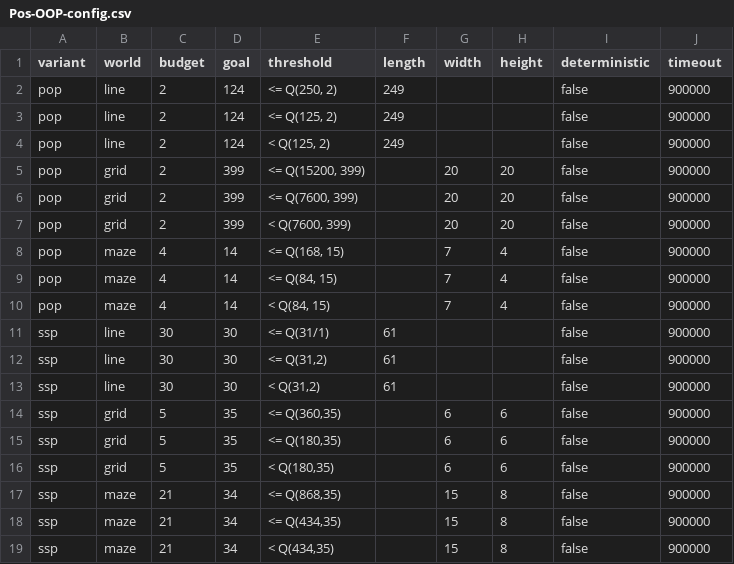
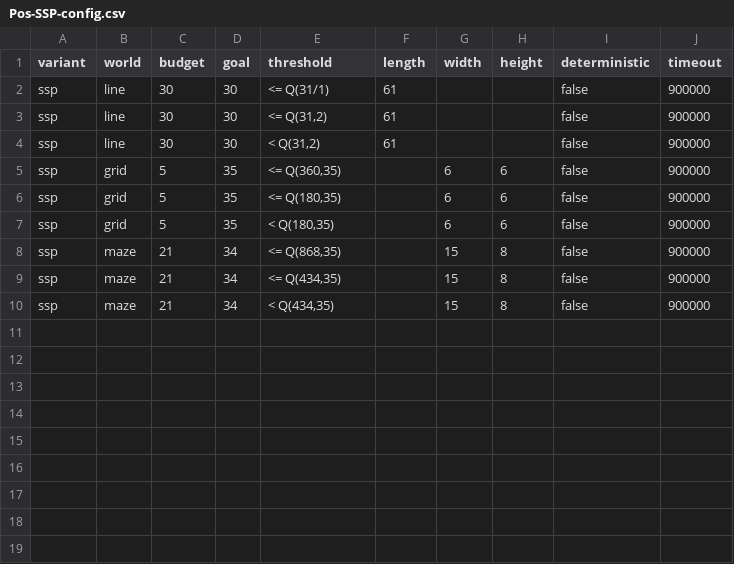
Before and after one commit to Zedrichu/Optimal-Observability-Problem, a CSV file: dynamic_solvers/configs/Pos-SSP-config.csv (was dynamic_solvers/configs/Pos-OOP-config.csv), drawn as a sheet; the diff names each change by its address in the sheet, - before the commit and + after, or states it on an @@ line.

Commit message:
Split configuration CSV files by problem variant for refined control Adaptation for the benchmark unit to take multiple CSV files as config input

```diff
--- a/dynamic_solvers/configs/Pos-OOP-config.csv
+++ b/dynamic_solvers/configs/Pos-SSP-config.csv
-row 2: pop | line | 2 | 124 | <= Q(250, 2) | 249 |  |  | false | 900000
-row 3: pop | line | 2 | 124 | <= Q(125, 2) | 249 |  |  | false | 900000
-row 4: pop | line | 2 | 124 | < Q(125, 2) | 249 |  |  | false | 900000
-row 5: pop | grid | 2 | 399 | <= Q(15200, 399) |  | 20 | 20 | false | 900000
-row 6: pop | grid | 2 | 399 | <= Q(7600, 399) |  | 20 | 20 | false | 900000
-row 7: pop | grid | 2 | 399 | < Q(7600, 399) |  | 20 | 20 | false | 900000
-row 8: pop | maze | 4 | 14 | <= Q(168, 15) |  | 7 | 4 | false | 900000
-row 9: pop | maze | 4 | 14 | <= Q(84, 15) |  | 7 | 4 | false | 900000
-row 10: pop | maze | 4 | 14 | < Q(84, 15) |  | 7 | 4 | false | 900000
```
Also changed, not shown: 4 other files.
